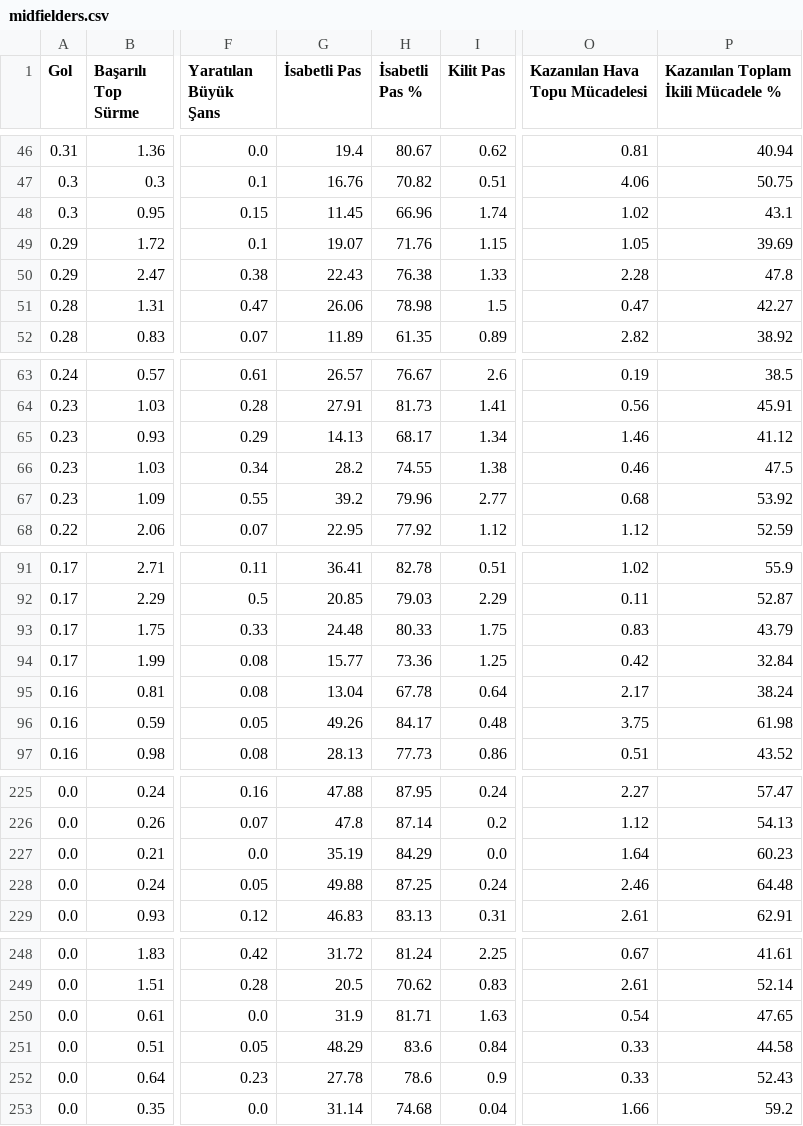
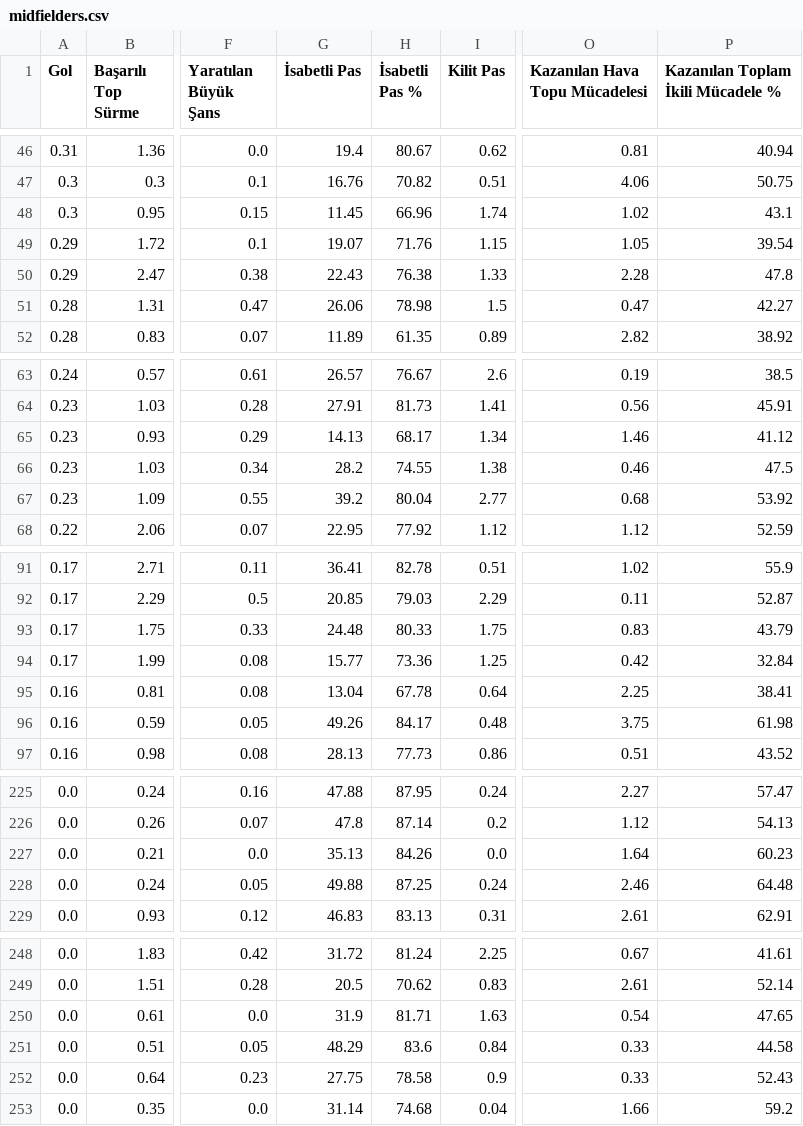
Before and after one commit to scatterradarcsv/csv_scatter_radar_15matches_per90_noPos, a CSV file: midfielders.csv, drawn as a sheet; only a part is shown, gaps mark what is left out; the diff covers the shown part only; the diff names each change by its address in the sheet, - before the commit and + after, or states it on an @@ line.

```diff
--- a/midfielders.csv
+++ b/midfielders.csv
-P49: 39.69
+P49: 39.54
-H67 (İsabetli Pas %): 79.96
+H67 (İsabetli Pas %): 80.04
-O95 (Kazanılan Hava Topu Mücadelesi): 2.17
+O95 (Kazanılan Hava Topu Mücadelesi): 2.25
-P95: 38.24
+P95: 38.41
-G227 (İsabetli Pas): 35.19
+G227 (İsabetli Pas): 35.13
-H227 (İsabetli Pas %): 84.29
+H227 (İsabetli Pas %): 84.26
-G252 (İsabetli Pas): 27.78
+G252 (İsabetli Pas): 27.75
-H252 (İsabetli Pas %): 78.6
+H252 (İsabetli Pas %): 78.58
```
Also changed, not shown: 26 edited cells elsewhere in this file.
